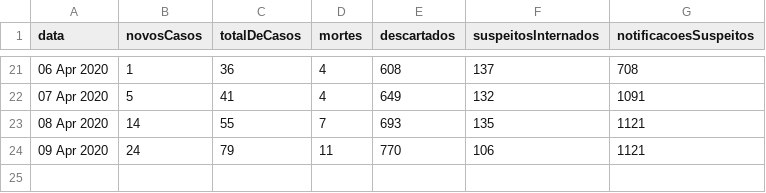
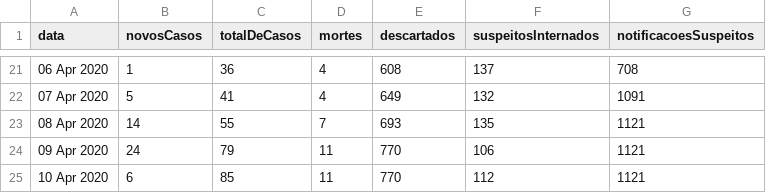
Before and after one commit to covid19pb/covid19pb.github.io, a CSV file: data/dados_pb_covid19_casosPorData.csv, drawn as a sheet; only a part is shown, gaps mark what is left out.

```diff
--- a/data/dados_pb_covid19_casosPorData.csv
+++ b/data/dados_pb_covid19_casosPorData.csv
@@ -24 +24,2 @@
 "09 Apr 2020",24,79,11,770,106,1121
+"10 Apr 2020",6,85,11,770,112,1121
```
Also changed, not shown: data/dados_pb_covid19_casosPorCidade.csv, data/dados_pb_covid19_casosPorMicro.csv, 4 other files.
